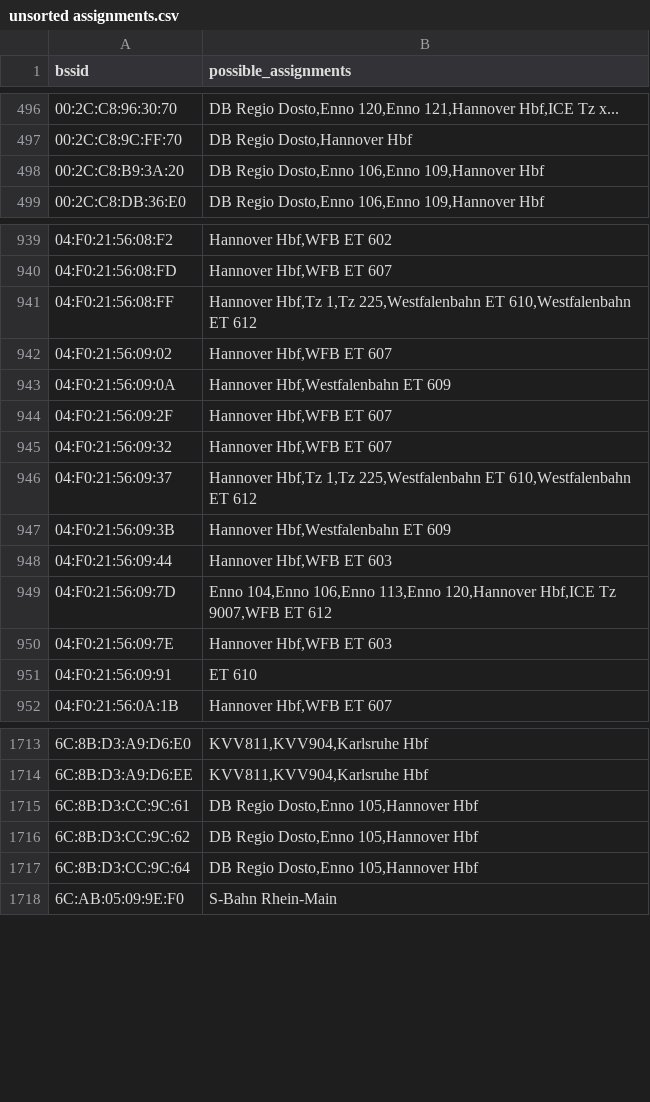
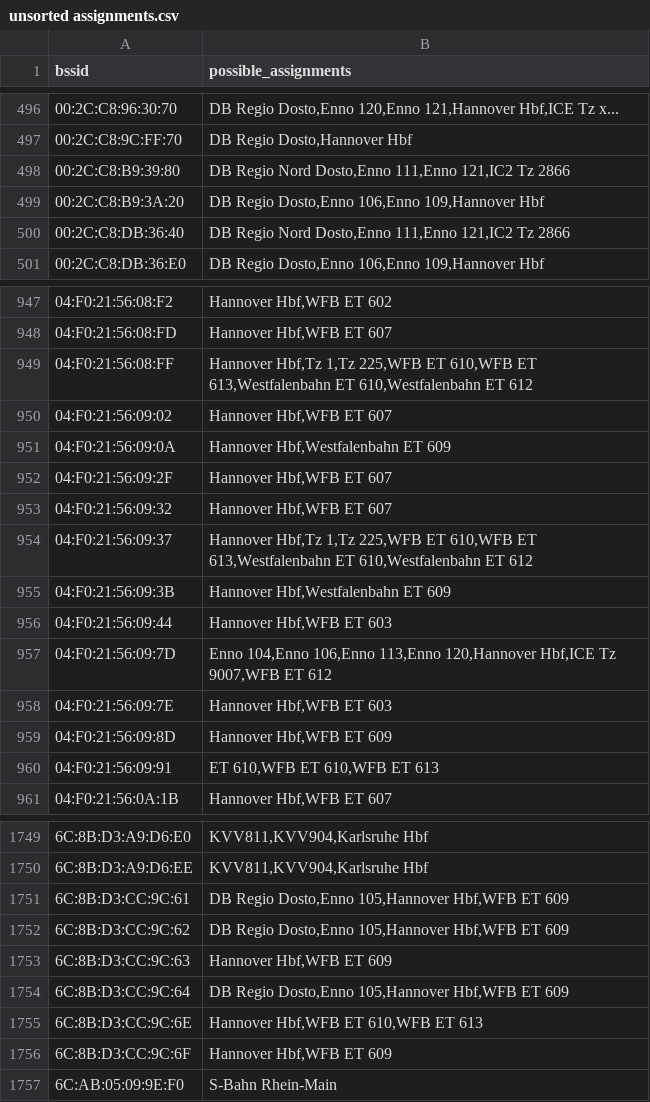
Before and after one commit to MrKrisKrisu/Public-transport-tracking-data, a CSV file: unsorted assignments.csv, drawn as a sheet; only a part is shown, gaps mark what is left out; the diff covers the shown part only.

```diff
--- a/unsorted assignments.csv
+++ b/unsorted assignments.csv
@@ -497,3 +497,5 @@ bssid,possible_assignments
 00:2C:C8:9C:FF:70,"DB Regio Dosto,Hannover Hbf"
+00:2C:C8:B9:39:80,"DB Regio Nord Dosto,Enno 111,Enno 121,IC2 Tz 2866"
 00:2C:C8:B9:3A:20,"DB Regio Dosto,Enno 106,Enno 109,Hannover Hbf"
+00:2C:C8:DB:36:40,"DB Regio Nord Dosto,Enno 111,Enno 121,IC2 Tz 2866"
 00:2C:C8:DB:36:E0,"DB Regio Dosto,Enno 106,Enno 109,Hannover Hbf"
@@ -940,3 +948,3 @@ bssid,possible_assignments
 04:F0:21:56:08:FD,"Hannover Hbf,WFB ET 607"
-04:F0:21:56:08:FF,"Hannover Hbf,Tz 1,Tz 225,Westfalenbahn ET 610,Westfalenbahn ET 612"
+04:F0:21:56:08:FF,"Hannover Hbf,Tz 1,Tz 225,WFB ET 610,WFB ET 613,Westfalenbahn ET 610,Westfalenbahn ET 612"
 04:F0:21:56:09:02,"Hannover Hbf,WFB ET 607"
@@ -945,3 +953,3 @@ bssid,possible_assignments
 04:F0:21:56:09:32,"Hannover Hbf,WFB ET 607"
-04:F0:21:56:09:37,"Hannover Hbf,Tz 1,Tz 225,Westfalenbahn ET 610,Westfalenbahn ET 612"
+04:F0:21:56:09:37,"Hannover Hbf,Tz 1,Tz 225,WFB ET 610,WFB ET 613,Westfalenbahn ET 610,Westfalenbahn ET 612"
 04:F0:21:56:09:3B,"Hannover Hbf,Westfalenbahn ET 609"
@@ -950,3 +958,4 @@ bssid,possible_assignments
 04:F0:21:56:09:7E,"Hannover Hbf,WFB ET 603"
-04:F0:21:56:09:91,"ET 610"
+04:F0:21:56:09:8D,"Hannover Hbf,WFB ET 609"
+04:F0:21:56:09:91,"ET 610,WFB ET 610,WFB ET 613"
 04:F0:21:56:0A:1B,"Hannover Hbf,WFB ET 607"
@@ -1714,5 +1750,8 @@ bssid,possible_assignments
 6C:8B:D3:A9:D6:EE,"KVV811,KVV904,Karlsruhe Hbf"
-6C:8B:D3:CC:9C:61,"DB Regio Dosto,Enno 105,Hannover Hbf"
-6C:8B:D3:CC:9C:62,"DB Regio Dosto,Enno 105,Hannover Hbf"
-6C:8B:D3:CC:9C:64,"DB Regio Dosto,Enno 105,Hannover Hbf"
+6C:8B:D3:CC:9C:61,"DB Regio Dosto,Enno 105,Hannover Hbf,WFB ET 609"
+6C:8B:D3:CC:9C:62,"DB Regio Dosto,Enno 105,Hannover Hbf,WFB ET 609"
+6C:8B:D3:CC:9C:63,"Hannover Hbf,WFB ET 609"
+6C:8B:D3:CC:9C:64,"DB Regio Dosto,Enno 105,Hannover Hbf,WFB ET 609"
+6C:8B:D3:CC:9C:6E,"Hannover Hbf,WFB ET 610,WFB ET 613"
+6C:8B:D3:CC:9C:6F,"Hannover Hbf,WFB ET 609"
 6C:AB:05:09:9E:F0,"S-Bahn Rhein-Main"
```
Also changed, not shown: 33 added rows and 25 edited cells elsewhere in this file.
